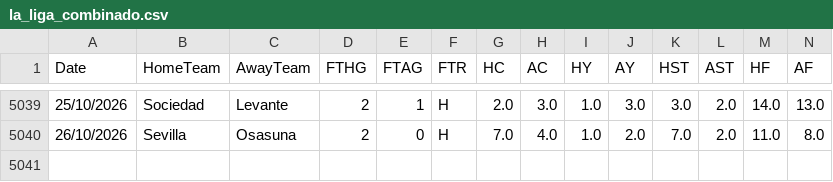
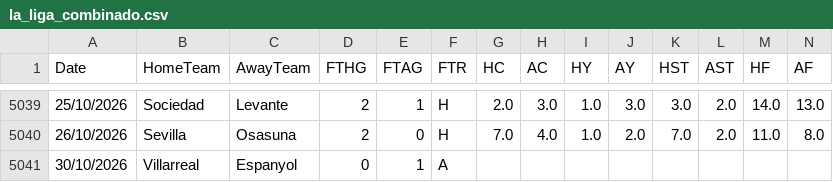
Before and after one commit to hectormera4-dotcom/premier-picks, a CSV file: la_liga_combinado.csv, drawn as a sheet; only a part is shown, gaps mark what is left out; rows hold the shown columns only; the diff names each change by its address in the sheet, - before the commit and + after, or states it on an @@ line.

```diff
--- a/la_liga_combinado.csv
+++ b/la_liga_combinado.csv
+row 5041: 30/10/2026 | Villarreal | Espanyol | 0 | 1 | A
```
Also changed, not shown: bundesliga_combinado.csv, ligue_1_combinado.csv, 1 other file.
